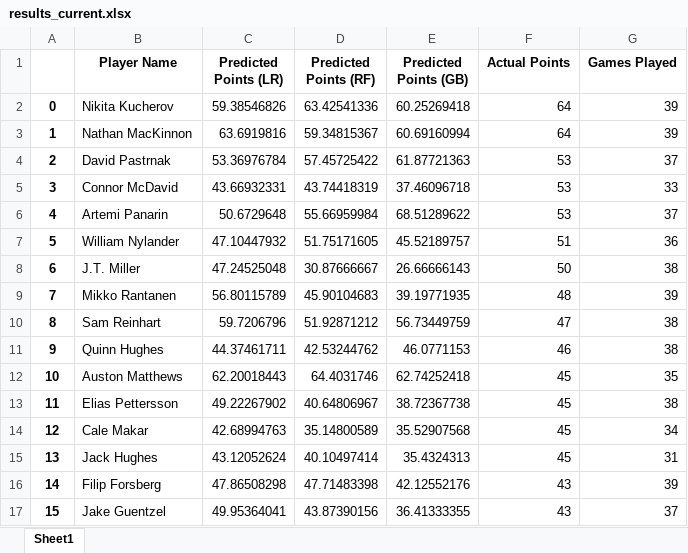
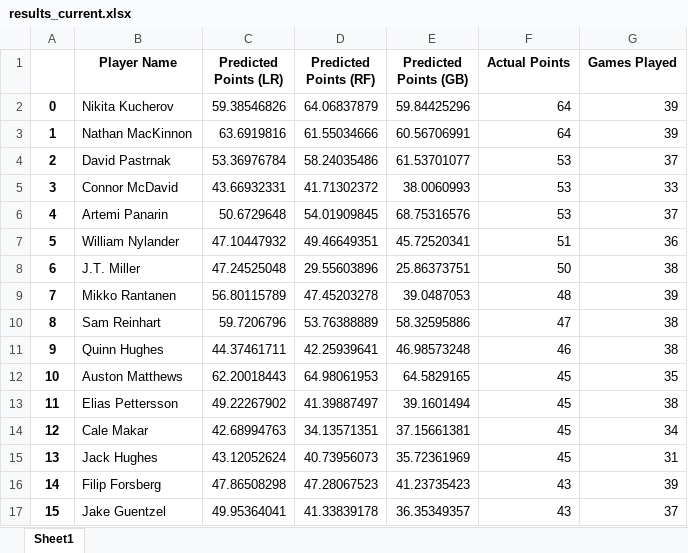
Before and after one commit to bloodlinealpha/scikit-learn-nhl, an Excel workbook: examples/points/output/results_current.xlsx, sheet Sheet1, drawn as a sheet; only a part is shown; values as stored, in another font and other column widths than the file's, no borders; the diff covers the shown part only; the diff names each change by its address in the sheet, - before the commit and + after, or states it on an @@ line.

```diff
--- a/examples/points/output/results_current.xlsx (sheet Sheet1)
+++ b/examples/points/output/results_current.xlsx (sheet Sheet1)
-D2 (Predicted Points (RF)): 63.42541336
+D2 (Predicted Points (RF)): 64.06837879
-E2 (Predicted Points (GB)): 60.25269418
+E2 (Predicted Points (GB)): 59.84425296
-D3 (Predicted Points (RF)): 59.34815367
+D3 (Predicted Points (RF)): 61.55034666
-E3 (Predicted Points (GB)): 60.69160994
+E3 (Predicted Points (GB)): 60.56706991
-D4 (Predicted Points (RF)): 57.45725422
+D4 (Predicted Points (RF)): 58.24035486
-E4 (Predicted Points (GB)): 61.87721363
+E4 (Predicted Points (GB)): 61.53701077
-D5 (Predicted Points (RF)): 43.74418319
+D5 (Predicted Points (RF)): 41.71302372
-E5 (Predicted Points (GB)): 37.46096718
+E5 (Predicted Points (GB)): 38.0060993
-D6 (Predicted Points (RF)): 55.66959984
+D6 (Predicted Points (RF)): 54.01909845
-E6 (Predicted Points (GB)): 68.51289622
+E6 (Predicted Points (GB)): 68.75316576
-D7 (Predicted Points (RF)): 51.75171605
+D7 (Predicted Points (RF)): 49.46649351
-E7 (Predicted Points (GB)): 45.52189757
+E7 (Predicted Points (GB)): 45.72520341
-D8 (Predicted Points (RF)): 30.87666667
+D8 (Predicted Points (RF)): 29.55603896
-E8 (Predicted Points (GB)): 26.66666143
+E8 (Predicted Points (GB)): 25.86373751
-D9 (Predicted Points (RF)): 45.90104683
+D9 (Predicted Points (RF)): 47.45203278
-E9 (Predicted Points (GB)): 39.19771935
+E9 (Predicted Points (GB)): 39.0487053
-D10 (Predicted Points (RF)): 51.92871212
+D10 (Predicted Points (RF)): 53.76388889
-E10 (Predicted Points (GB)): 56.73449759
+E10 (Predicted Points (GB)): 58.32595886
-D11 (Predicted Points (RF)): 42.53244762
+D11 (Predicted Points (RF)): 42.25939641
-E11 (Predicted Points (GB)): 46.0771153
+E11 (Predicted Points (GB)): 46.98573248
-D12 (Predicted Points (RF)): 64.4031746
+D12 (Predicted Points (RF)): 64.98061953
-E12 (Predicted Points (GB)): 62.74252418
+E12 (Predicted Points (GB)): 64.5829165
-D13 (Predicted Points (RF)): 40.64806967
+D13 (Predicted Points (RF)): 41.39887497
-E13 (Predicted Points (GB)): 38.72367738
+E13 (Predicted Points (GB)): 39.1601494
-D14 (Predicted Points (RF)): 35.14800589
+D14 (Predicted Points (RF)): 34.13571351
-E14 (Predicted Points (GB)): 35.52907568
+E14 (Predicted Points (GB)): 37.15661381
-D15 (Predicted Points (RF)): 40.10497414
+D15 (Predicted Points (RF)): 40.73956073
-E15 (Predicted Points (GB)): 35.4324313
+E15 (Predicted Points (GB)): 35.72361969
-D16 (Predicted Points (RF)): 47.71483398
+D16 (Predicted Points (RF)): 47.28067523
-E16 (Predicted Points (GB)): 42.12552176
+E16 (Predicted Points (GB)): 41.23735423
-D17 (Predicted Points (RF)): 43.87390156
+D17 (Predicted Points (RF)): 41.33839178
-E17 (Predicted Points (GB)): 36.41333355
+E17 (Predicted Points (GB)): 36.35349357
```
Also changed, not shown: 168 edited cells elsewhere in this sheet, examples/points/output/player_stats.xlsx, examples/points/output/player_stats_extrapolated.xlsx, 27 other files.
